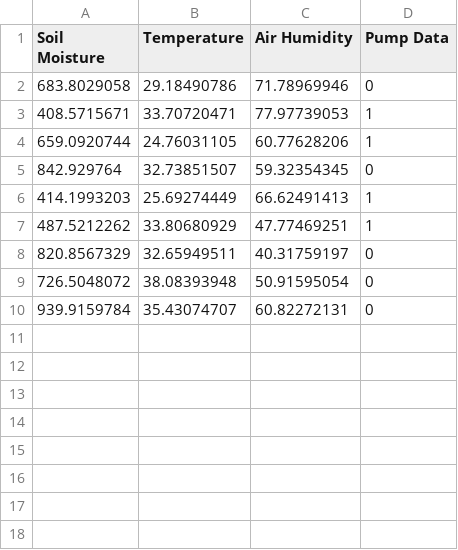
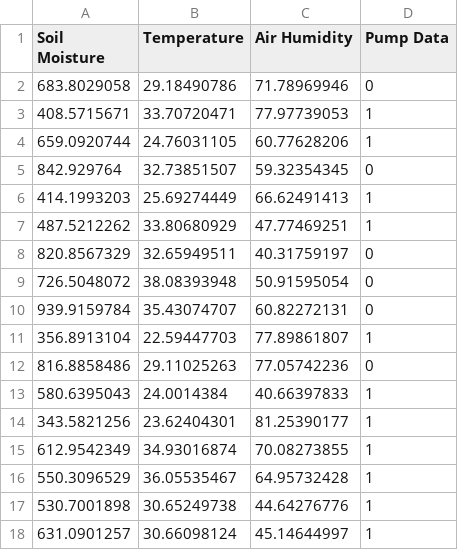
Before and after one commit to blacksonatae/Smart_Irigation_Dataset, a CSV file: contoh_dataset_irrigation.csv, drawn as a sheet; the diff names each change by its address in the sheet, - before the commit and + after, or states it on an @@ line.

Commit message:
Update contoh_dataset_irrigation.csv

```diff
--- a/contoh_dataset_irrigation.csv
+++ b/contoh_dataset_irrigation.csv
+row 11: 356.8913104 | 22.59447703 | 77.89861807 | 1
+row 12: 816.8858486 | 29.11025263 | 77.05742236 | 0
+row 13: 580.6395043 | 24.0014384 | 40.66397833 | 1
+row 14: 343.5821256 | 23.62404301 | 81.25390177 | 1
+row 15: 612.9542349 | 34.93016874 | 70.08273855 | 1
+row 16: 550.3096529 | 36.05535467 | 64.95732428 | 1
+row 17: 530.7001898 | 30.65249738 | 44.64276776 | 1
+row 18: 631.0901257 | 30.66098124 | 45.14644997 | 1
```
